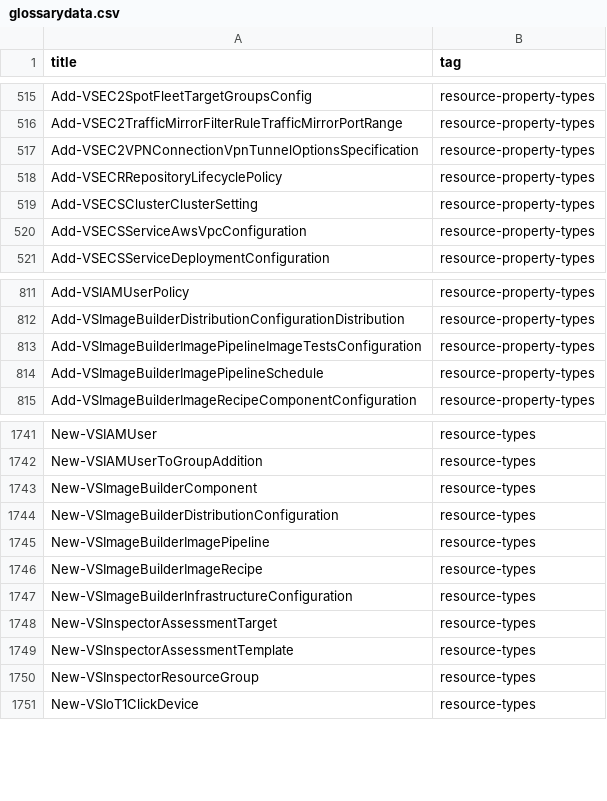
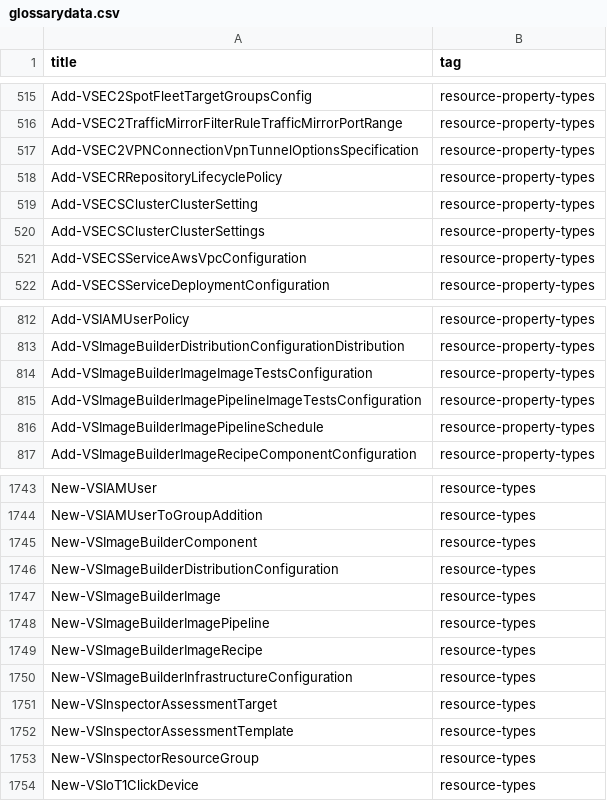
Before and after one commit to SCRT-HQ/VaporShell, a CSV file: _data/glossarydata.csv, drawn as a sheet; only a part is shown, gaps mark what is left out; the diff names each change by its address in the sheet, - before the commit and + after, or states it on an @@ line.

Commit message:
updated glossary csv

```diff
--- a/_data/glossarydata.csv
+++ b/_data/glossarydata.csv
+row 520: Add-VSECSClusterClusterSettings | resource-property-types
+row 814: Add-VSImageBuilderImageImageTestsConfiguration | resource-property-types
+row 1747: New-VSImageBuilderImage | resource-types
```
